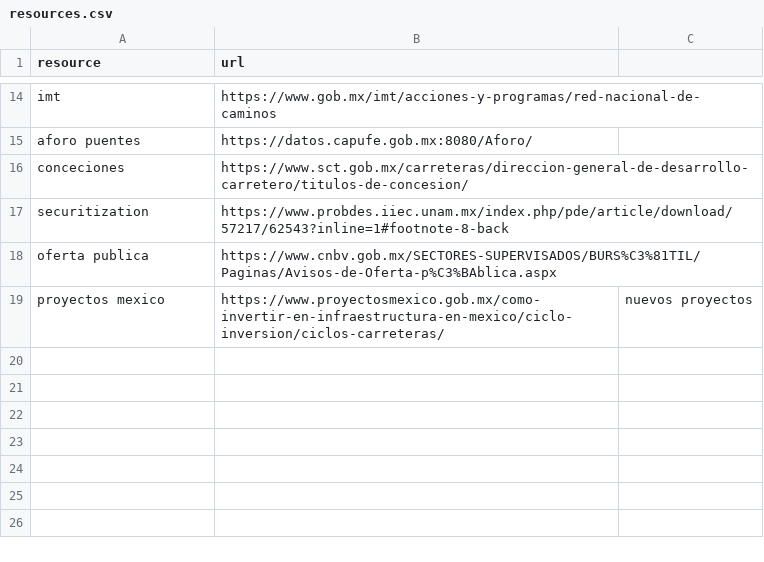
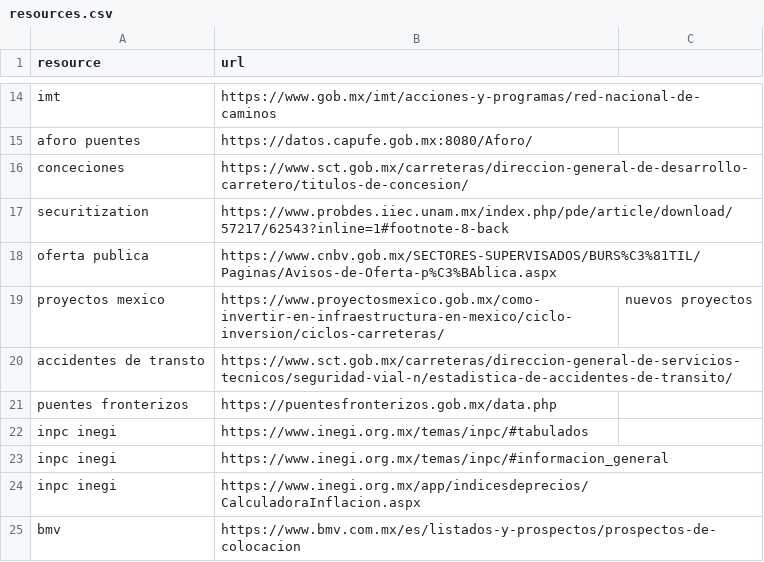
Before and after one commit to elaeon/tollbooth_etc_mx, a CSV file: resources.csv, drawn as a sheet; only a part is shown, gaps mark what is left out; the diff names each change by its address in the sheet, - before the commit and + after, or states it on an @@ line.

Commit message:
update data

```diff
--- a/resources.csv
+++ b/resources.csv
+row 20: accidentes de transto | https://www.sct.gob.mx/carreteras/direccion-general-de-servicios-tecnicos/seguridad-vial-n/estadistica-de-accidentes-de-transito/
+row 21: puentes fronterizos | https://puentesfronterizos.gob.mx/data.php
+row 22: inpc inegi | https://www.inegi.org.mx/temas/inpc/#tabulados
+row 23: inpc inegi | https://www.inegi.org.mx/temas/inpc/#informacion_general
+row 24: inpc inegi | https://www.inegi.org.mx/app/indicesdeprecios/CalculadoraInflacion.aspx
+row 25: bmv | https://www.bmv.com.mx/es/listados-y-prospectos/prospectos-de-colocacion
```
Also changed, not shown: data/tables/area_operators_mx.csv, 1 other file.
